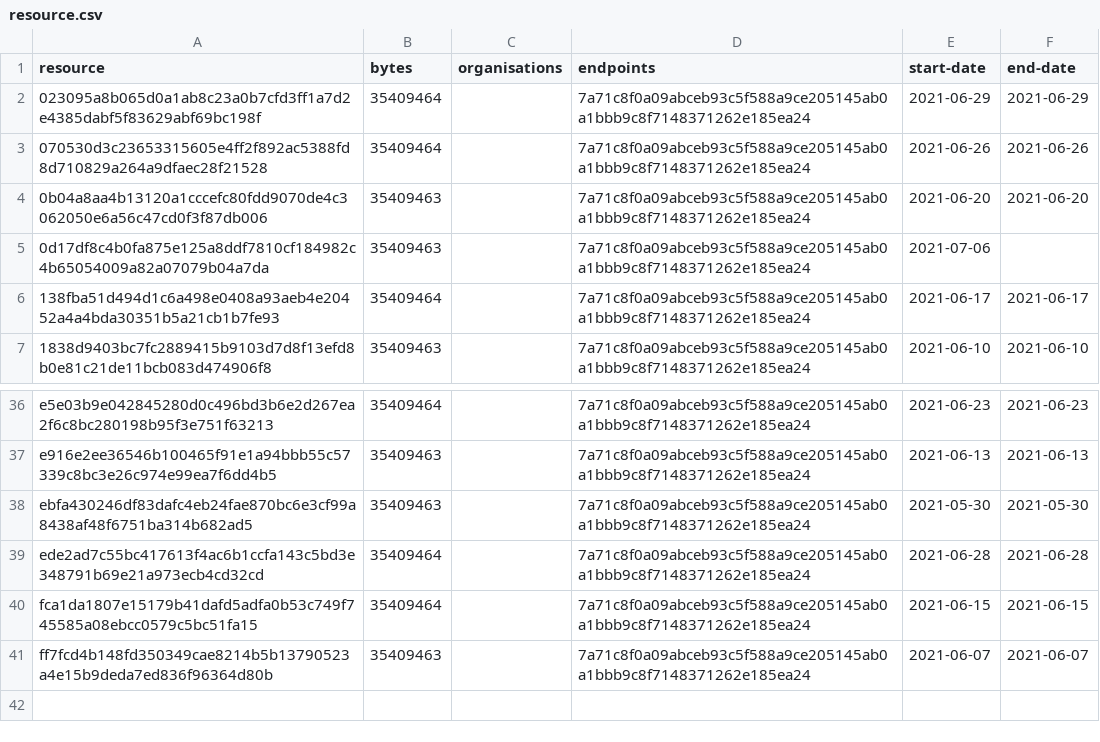
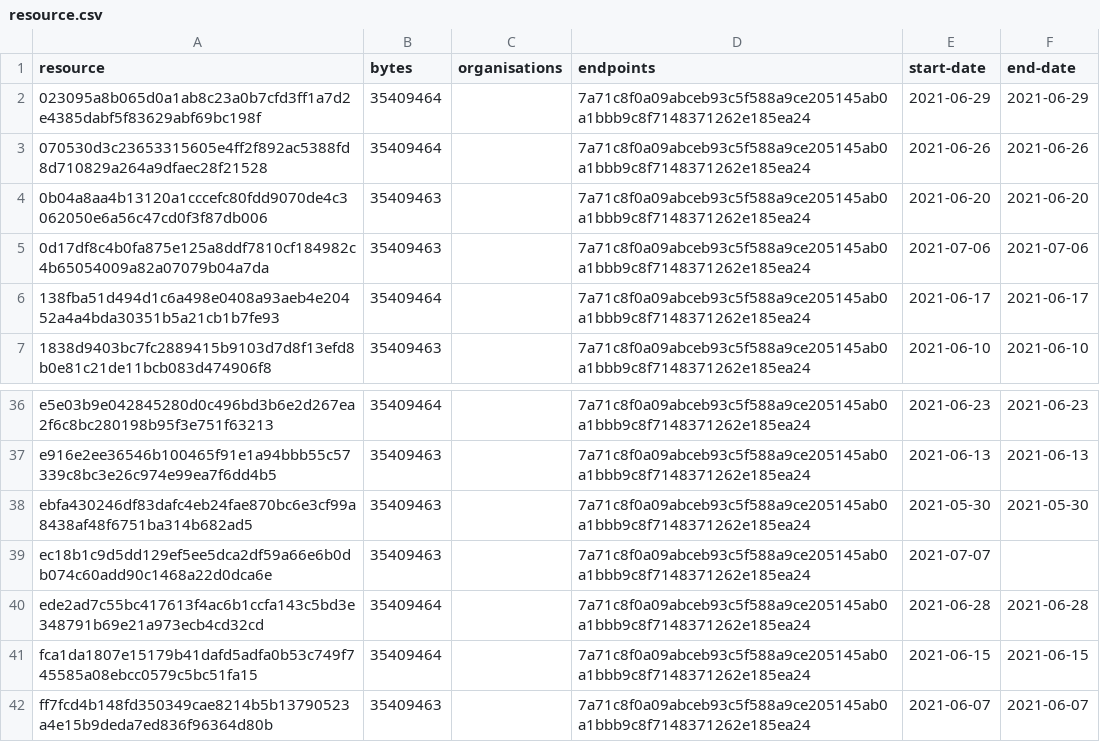
Before and after one commit to digital-land/green-belt-collection, a CSV file: collection/resource.csv, drawn as a sheet; only a part is shown, gaps mark what is left out.

```diff
--- a/collection/resource.csv
+++ b/collection/resource.csv
@@ -4,3 +4,3 @@ resource,bytes,organisations,endpoints,start-date,end-date
 0b04a8aa4b13120a1cccefc80fdd9070de4c3062050e6a56c47cd0f3f87db006,35409463,,7a71c8f0a09abceb93c5f588a9ce205145ab0a1bbb9c8f7148371262e185ea24,2021-06-20,2021-06-20
-0d17df8c4b0fa875e125a8ddf7810cf184982c4b65054009a82a07079b04a7da,35409463,,7a71c8f0a09abceb93c5f588a9ce205145ab0a1bbb9c8f7148371262e185ea24,2021-07-06,
+0d17df8c4b0fa875e125a8ddf7810cf184982c4b65054009a82a07079b04a7da,35409463,,7a71c8f0a09abceb93c5f588a9ce205145ab0a1bbb9c8f7148371262e185ea24,2021-07-06,2021-07-06
 138fba51d494d1c6a498e0408a93aeb4e20452a4a4bda30351b5a21cb1b7fe93,35409464,,7a71c8f0a09abceb93c5f588a9ce205145ab0a1bbb9c8f7148371262e185ea24,2021-06-17,2021-06-17
@@ -38,2 +38,3 @@ e916e2ee36546b100465f91e1a94bbb55c57339c8bc3e26c974e99ea7f6dd4b5,35409463,,7a71c
 ebfa430246df83dafc4eb24fae870bc6e3cf99a8438af48f6751ba314b682ad5,35409463,,7a71c8f0a09abceb93c5f588a9ce205145ab0a1bbb9c8f7148371262e185ea24,2021-05-30,2021-05-30
+ec18b1c9d5dd129ef5ee5dca2df59a66e6b0db074c60add90c1468a22d0dca6e,35409463,,7a71c8f0a09abceb93c5f588a9ce205145ab0a1bbb9c8f7148371262e185ea24,2021-07-07,
 ede2ad7c55bc417613f4ac6b1ccfa143c5bd3e348791b69e21a973ecb4cd32cd,35409464,,7a71c8f0a09abceb93c5f588a9ce205145ab0a1bbb9c8f7148371262e185ea24,2021-06-28,2021-06-28
```
Also changed, not shown: collection/log.csv, 1 other file.
